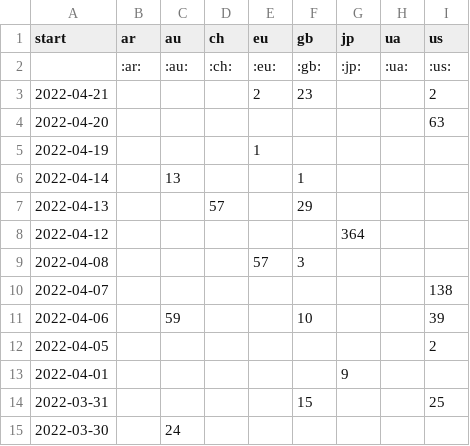
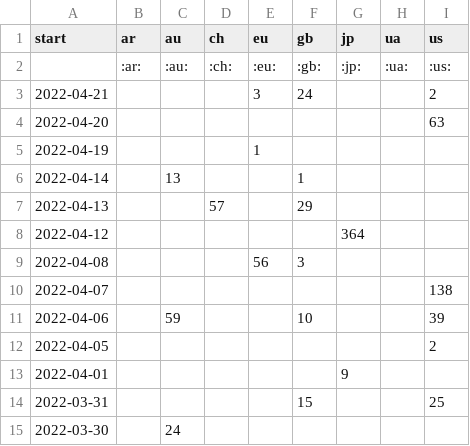
Before and after one commit to correctiv/ru-sanctions-dashboard, a CSV file: src/data/recent_origin_aggregation_table.csv, drawn as a sheet; only a part is shown.

Commit message:
:robot: automatic data build

```diff
--- a/src/data/recent_origin_aggregation_table.csv
+++ b/src/data/recent_origin_aggregation_table.csv
@@ -2,3 +2,3 @@ start,ar,au,ch,eu,gb,jp,ua,us
 ,:ar:,:au:,:ch:,:eu:,:gb:,:jp:,:ua:,:us:
-2022-04-21,,,,2,23,,,2
+2022-04-21,,,,3,24,,,2
 2022-04-20,,,,,,,,63
@@ -8,3 +8,3 @@ start,ar,au,ch,eu,gb,jp,ua,us
 2022-04-12,,,,,,364,,
-2022-04-08,,,,57,3,,,
+2022-04-08,,,,56,3,,,
 2022-04-07,,,,,,,,138
```
Also changed, not shown: src/data/recent_schema_aggregation_de.csv, src/data/recent_schema_aggregation_en.csv, 3 other files.
